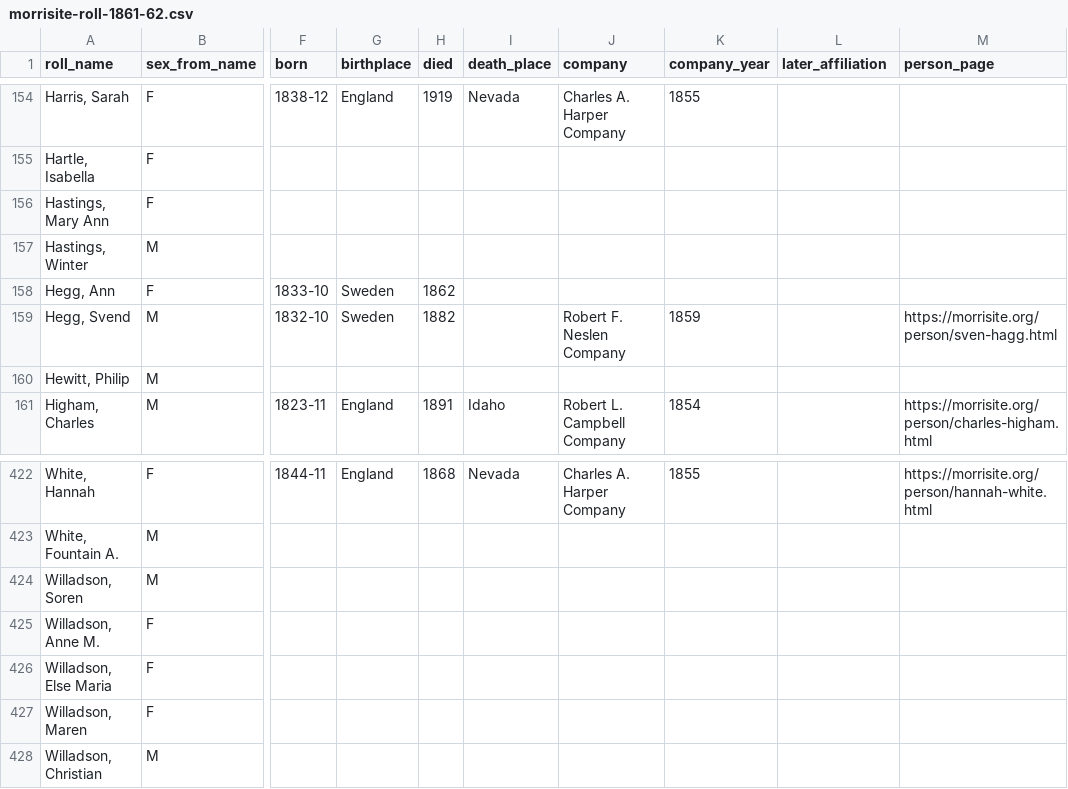
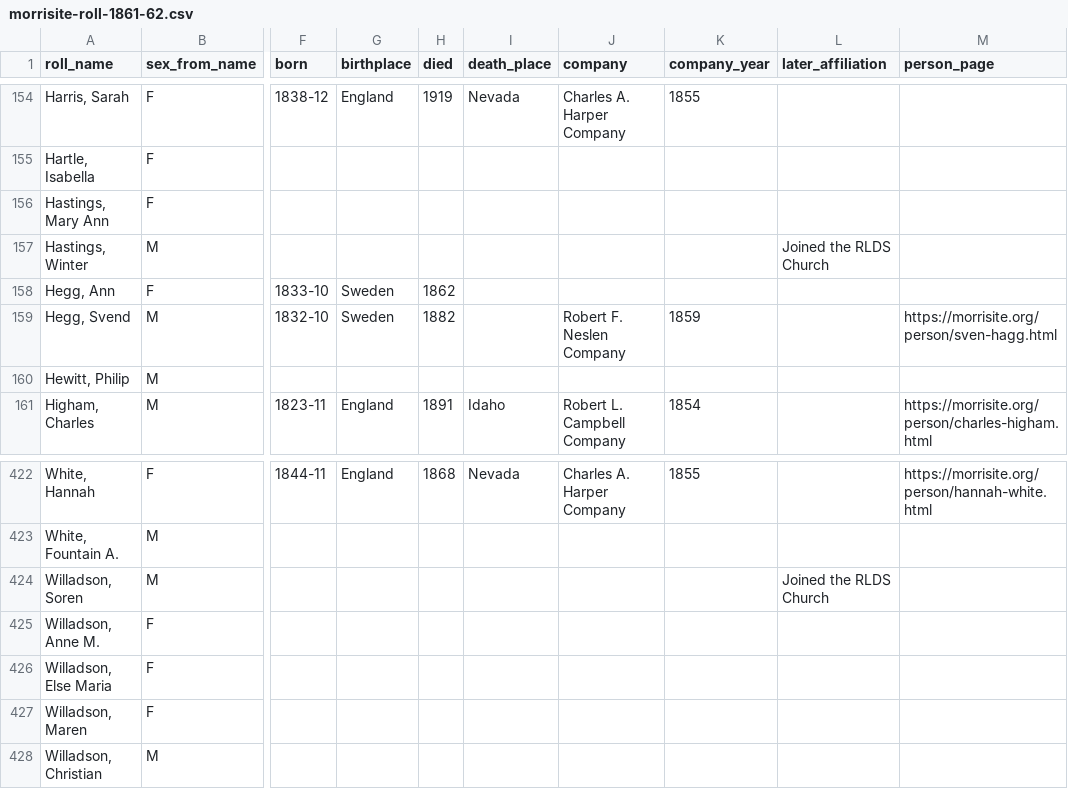
Before and after one commit to ericpaulrogers/morrisite.org, a CSV file: data/morrisite-roll-1861-62.csv, drawn as a sheet; only a part is shown, gaps mark what is left out; the diff names each change by its address in the sheet, - before the commit and + after, or states it on an @@ line.

```diff
--- a/data/morrisite-roll-1861-62.csv
+++ b/data/morrisite-roll-1861-62.csv
-L157 (later_affiliation): (empty)
+L157 (later_affiliation): Joined the RLDS Church
-L424 (later_affiliation): (empty)
+L424 (later_affiliation): Joined the RLDS Church
```
Also changed, not shown: data/morrisite-others-named.csv, data/morrisite-whereabouts.csv, 27 other files.
